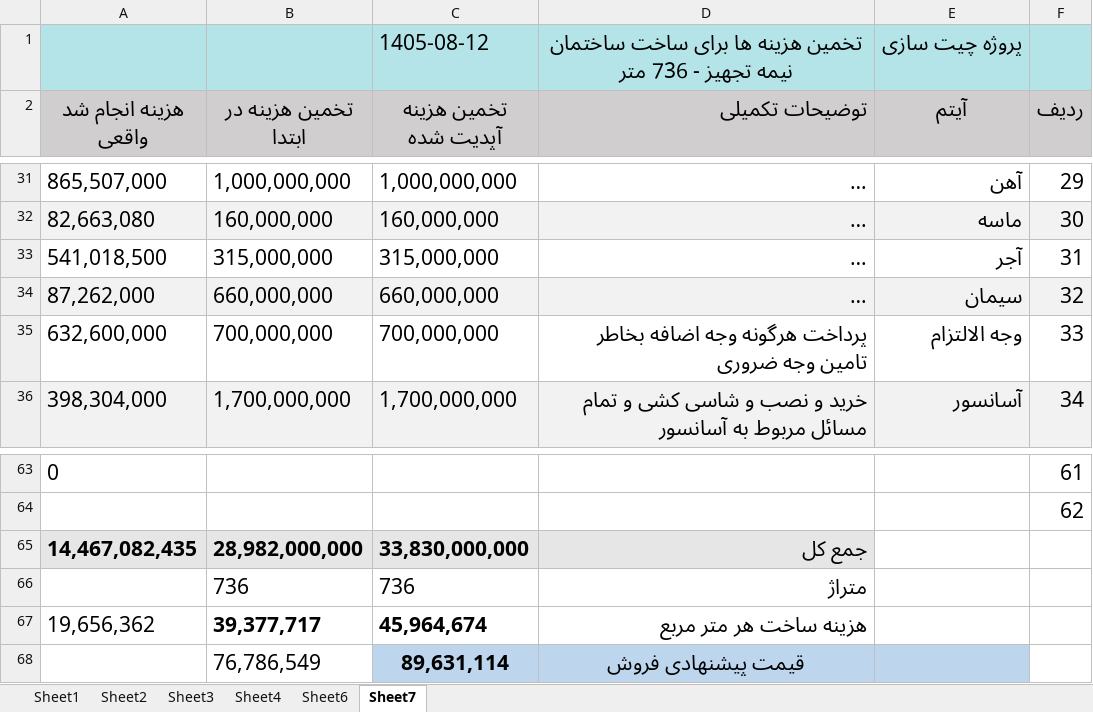
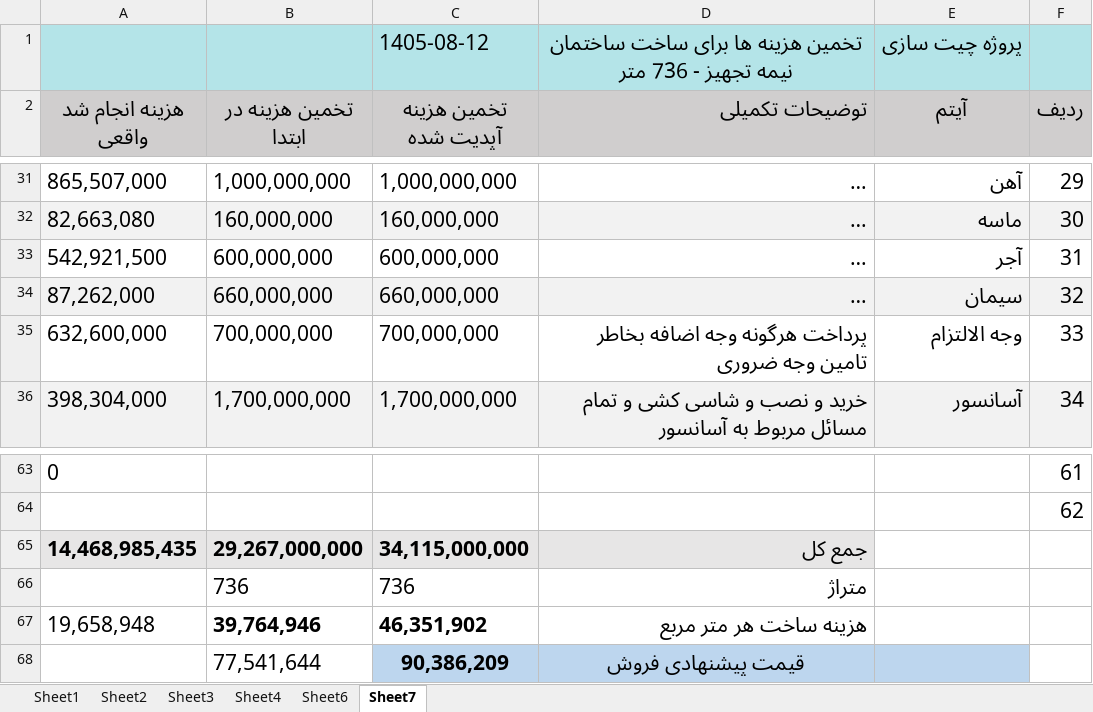
Before and after one commit to mostafavim1990/sadabad-team, an Excel workbook: report/chitsazi/Chitsazi.xlsm, sheet Sheet7, drawn as a sheet; only a part is shown, gaps mark what is left out; long unchanged cells end in …; values as stored, in another font and other column widths than the file's, no borders; removed rows and columns are numbered as before the commit, all else as after; the diff names each change by its address in the sheet, - before the commit and + after, or states it on an @@ line.

```diff
--- a/report/chitsazi/Chitsazi.xlsm (sheet Sheet7)
+++ b/report/chitsazi/Chitsazi.xlsm (sheet Sheet7)
-A33 (هزینه انجام شد واقعی): 541,018,500
+A33 (هزینه انجام شد واقعی): 542,921,500
-B33 (تخمین هزینه در ابتدا): 315,000,000
+B33 (تخمین هزینه در ابتدا): 600,000,000
-C33 (تخمین هزینه آپدیت شده): 315,000,000
+C33 (تخمین هزینه آپدیت شده): 600,000,000
-row 65: 14,467,082,435 | 28,982,000,000 | 33,830,000,000 | جمع کل
+row 65: 14,468,985,435 | 29,267,000,000 | 34,115,000,000 | جمع کل
-row 67: 19,656,362 | 39,377,717 | 45,964,674 | هزینه ساخت هر متر مربع
-row 68:  | 76,786,549 | 89,631,114 | قیمت پیشنهادی فروش
+row 67: 19,658,948 | 39,764,946 | 46,351,902 | هزینه ساخت هر متر مربع
+row 68:  | 77,541,644 | 90,386,209 | قیمت پیشنهادی فروش
```
Also changed, not shown: sheet Sheet1, charts or pictures, report/farhangian/Farhangian.xlsm, report/sarafi/arz.xlsm, 6 other files.
